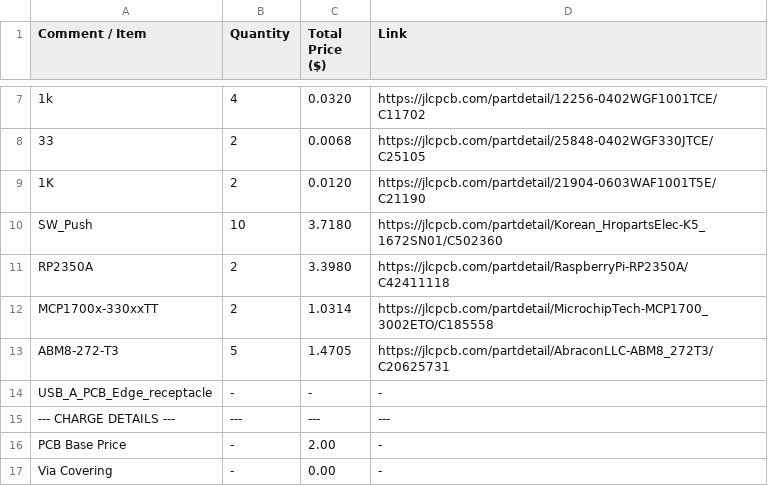
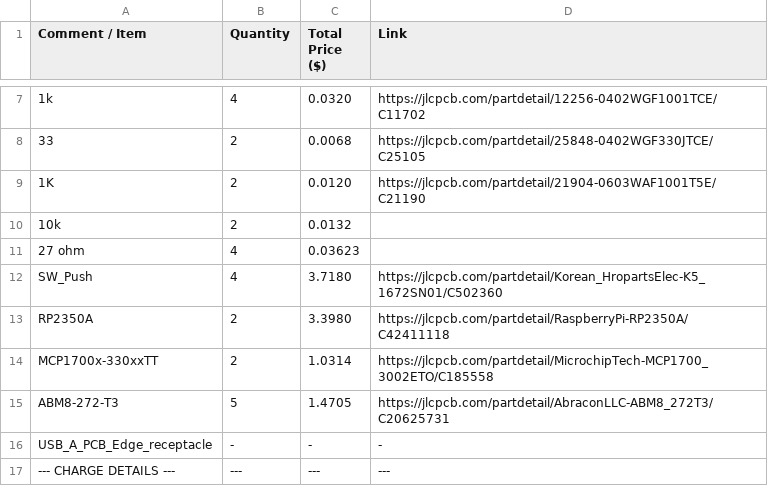
Before and after one commit to shourya2007mittal-hub/Rp-Key, a CSV file: BOM.csv, drawn as a sheet; only a part is shown, gaps mark what is left out; the shorter side is filled out with more unchanged rows.

Commit message:
Update BOM.csv

```diff
--- a/BOM.csv
+++ b/BOM.csv
@@ -9,3 +9,5 @@ Comment / Item,Quantity,Total Price ($),Link
 1K,2,0.0120,https://jlcpcb.com/partdetail/21904-0603WAF1001T5E/C21190
-SW_Push,10,3.7180,https://jlcpcb.com/partdetail/Korean_HropartsElec-K5_1672SN01/C502360
+10k,2,0.0132,
+27 ohm,4,0.03623,
+SW_Push,4,3.7180,https://jlcpcb.com/partdetail/Korean_HropartsElec-K5_1672SN01/C502360
 RP2350A,2,3.3980,https://jlcpcb.com/partdetail/RaspberryPi-RP2350A/C42411118
```
